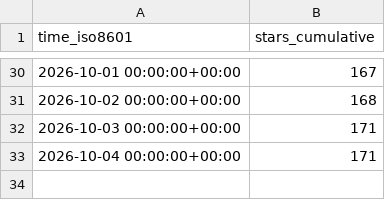
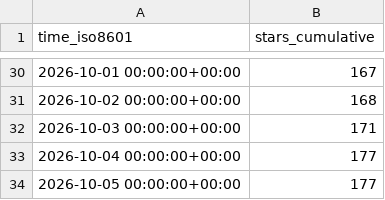
Before and after one commit to Yudaotor/lyrimuse, a CSV file: Yudaotor/lyrimuse/ghrs-data/stargazers.csv, drawn as a sheet; only a part is shown, gaps mark what is left out.

```diff
--- a/Yudaotor/lyrimuse/ghrs-data/stargazers.csv
+++ b/Yudaotor/lyrimuse/ghrs-data/stargazers.csv
@@ -32,2 +32,3 @@ time_iso8601,stars_cumulative
 2026-10-03 00:00:00+00:00,171
-2026-10-04 00:00:00+00:00,171
+2026-10-04 00:00:00+00:00,177
+2026-10-05 00:00:00+00:00,177
```
